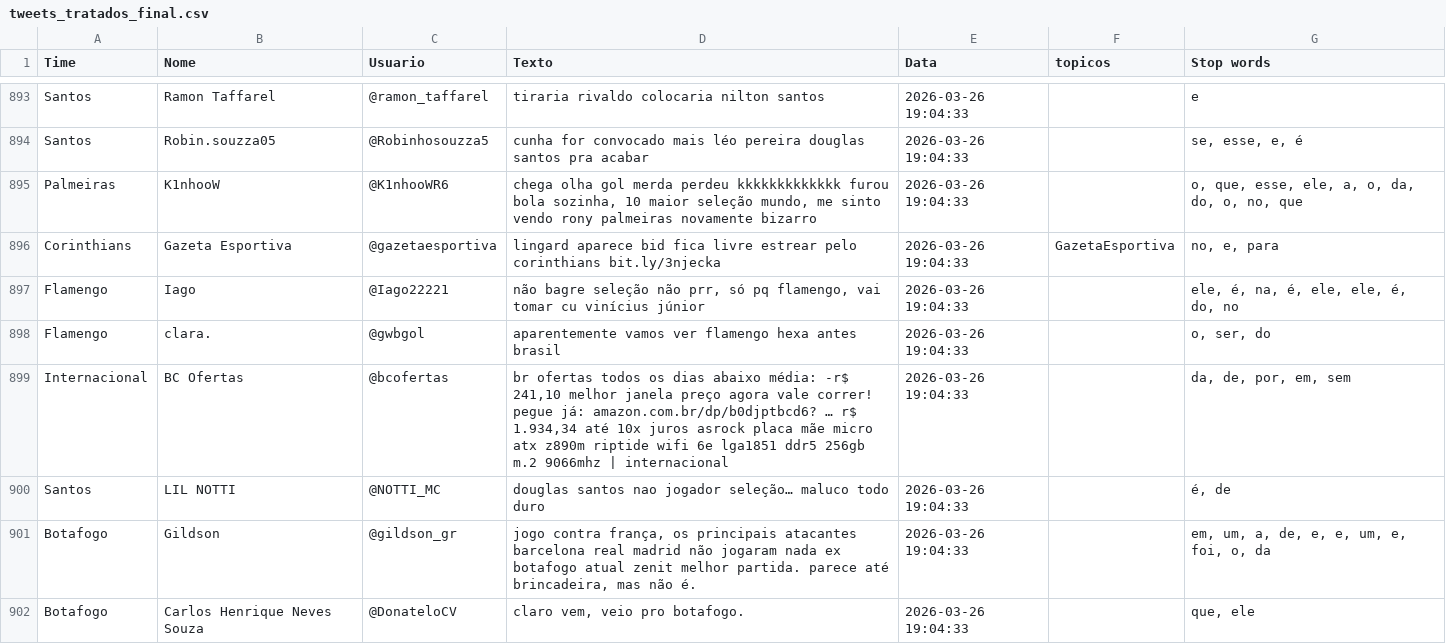
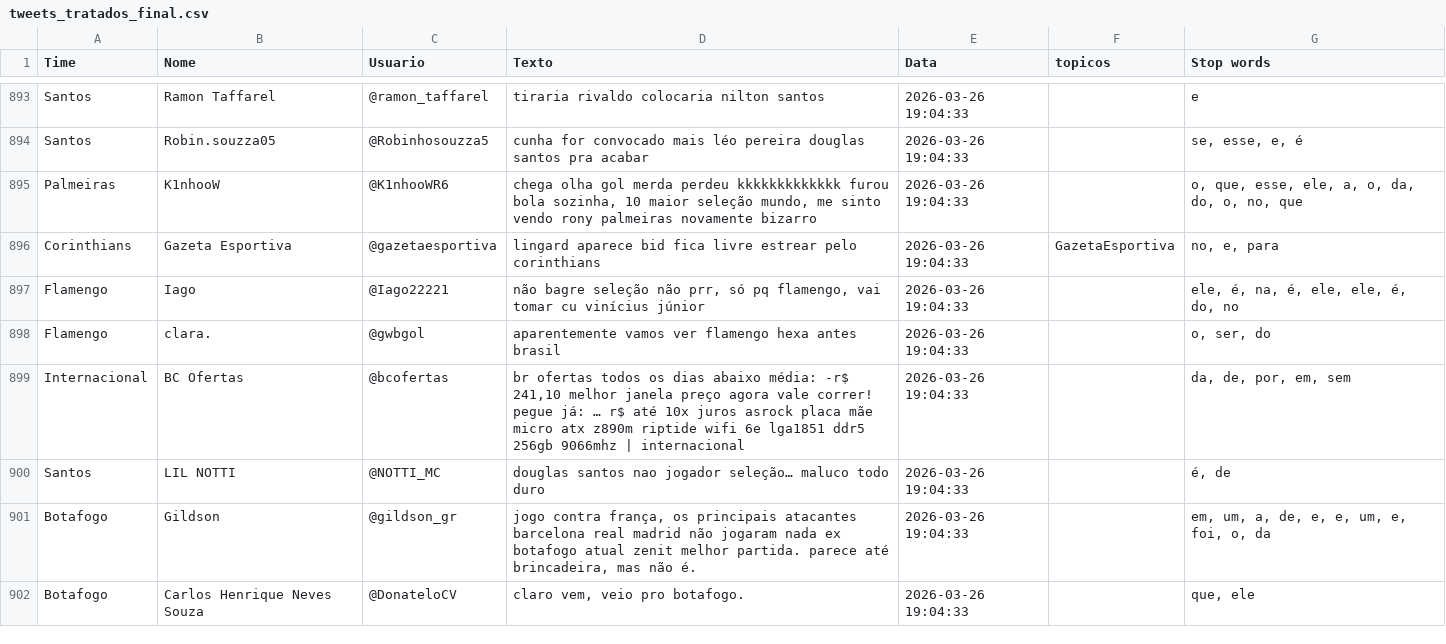
Before and after one commit to felipeaugustus/ProcessamentoLinguagemNatural, a CSV file: limpezaDados/tweets_tratados_final.csv, drawn as a sheet; only a part is shown, gaps mark what is left out; the diff covers the shown part only.

```diff
--- a/limpezaDados/tweets_tratados_final.csv
+++ b/limpezaDados/tweets_tratados_final.csv
@@ -895,6 +895,6 @@ Santos,Robin.souzza05,@Robinhosouzza5,cunha for convocado mais léo pereira doug
 Palmeiras,K1nhooW,@K1nhooWR6,"chega olha gol merda perdeu kkkkkkkkkkkkk furou bola sozinha, 10 maior seleção mundo, me sinto vendo rony palmeiras novamente bizarro",2026-03-26 19:04:33,,"o, que, esse, ele, a, o, da, do, o, no, que"
-Corinthians,Gazeta Esportiva,@gazetaesportiva,lingard aparece bid fica livre estrear pelo corinthians bit.ly/3njecka,2026-03-26 19:04:33,GazetaEsportiva,"no, e, para"
+Corinthians,Gazeta Esportiva,@gazetaesportiva,lingard aparece bid fica livre estrear pelo corinthians,2026-03-26 19:04:33,GazetaEsportiva,"no, e, para"
 Flamengo,Iago,@Iago22221,"não bagre seleção não prr, só pq flamengo, vai tomar cu vinícius júnior",2026-03-26 19:04:33,,"ele, é, na, é, ele, ele, é, do, no"
 Flamengo,clara.,@gwbgol,aparentemente vamos ver flamengo hexa antes brasil,2026-03-26 19:04:33,,"o, ser, do"
-Internacional,BC Ofertas,@bcofertas,"br ofertas todos os dias abaixo média: -r$ 241,10 melhor janela preço agora vale correr! pegue já: amazon.com.br/dp/b0djptbcd6? … r$ 1.934,34 até 10x juros asrock placa mãe micro atx z890m riptide wifi 6e lga1851 ddr5 256gb m.2 9066mhz | internacional",2026-03-26 19:04:33,,"da, de, por, em, sem"
+Internacional,BC Ofertas,@bcofertas,"br ofertas todos os dias abaixo média: -r$ 241,10 melhor janela preço agora vale correr! pegue já: … r$ até 10x juros asrock placa mãe micro atx z890m riptide wifi 6e lga1851 ddr5 256gb 9066mhz | internacional",2026-03-26 19:04:33,,"da, de, por, em, sem"
 Santos,LIL NOTTI,@NOTTI_MC,douglas santos nao jogador seleção… maluco todo duro,2026-03-26 19:04:33,,"é, de"
```
Also changed, not shown: 89 edited cells elsewhere in this file, 1 other file.
